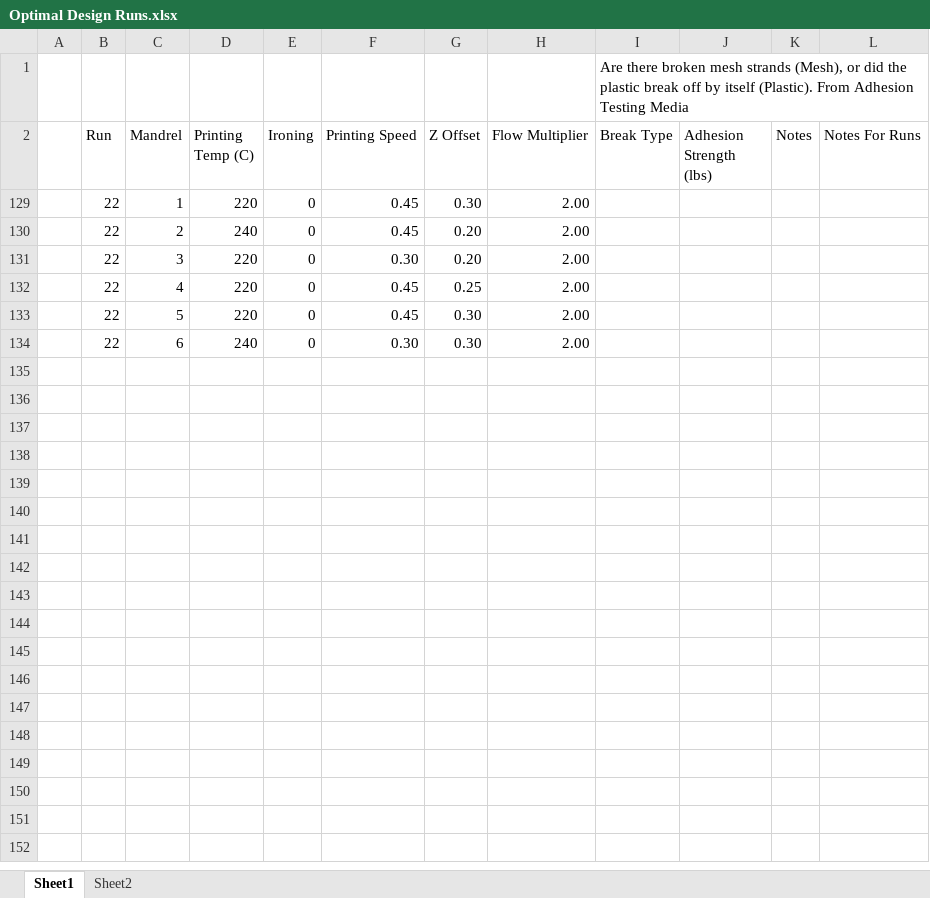
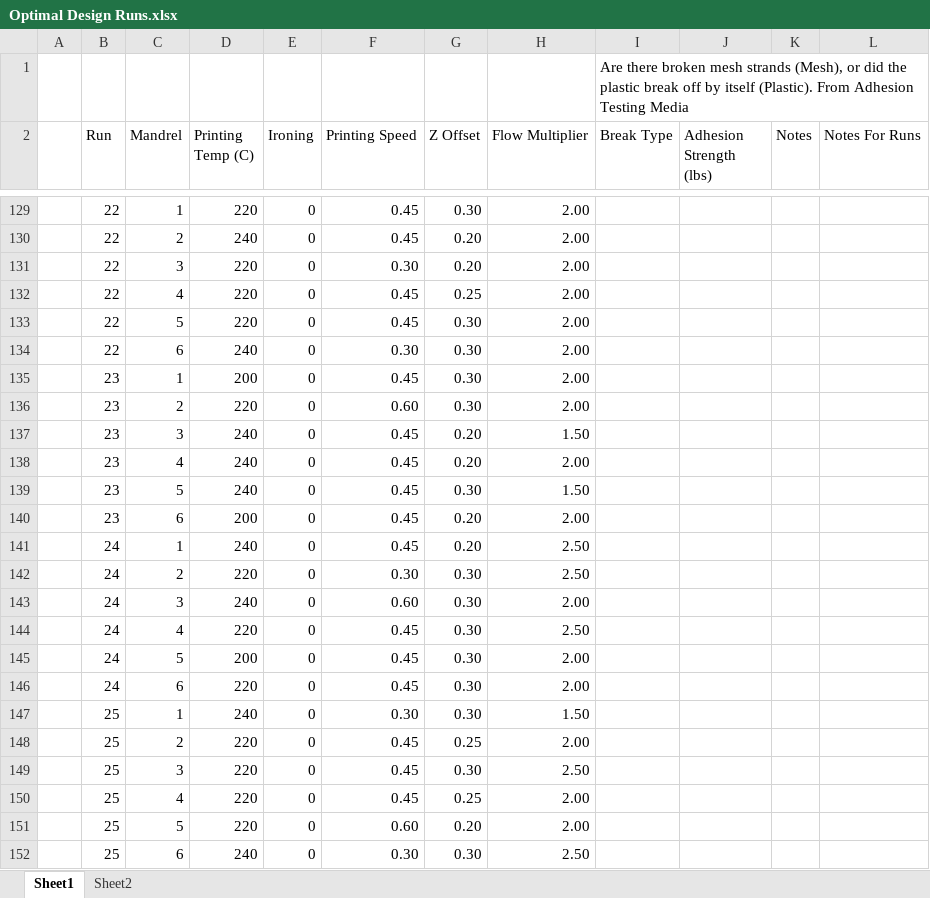
Before and after one commit to KentumRIT/Cylindrical-4th-Axis-Printer, an Excel workbook: Prusa Work/Adhesion Testing/Optimization Testing/Optimal Design Runs.xlsx, sheet Sheet1, drawn as a sheet; only a part is shown, gaps mark what is left out; values as stored, in another font and other column widths than the file's, no borders; table styles not drawn; the diff covers the shown part only; the diff names each change by its address in the sheet, - before the commit and + after, or states it on an @@ line.

```diff
--- a/Prusa Work/Adhesion Testing/Optimization Testing/Optimal Design Runs.xlsx (sheet Sheet1)
+++ b/Prusa Work/Adhesion Testing/Optimization Testing/Optimal Design Runs.xlsx (sheet Sheet1)
@@ row 135 unhidden:  | 23 | 1 | 200 | 0 | 0.45 | 0.30 | 2.00 @@
@@ row 136 unhidden:  | 23 | 2 | 220 | 0 | 0.60 | 0.30 | 2.00 @@
@@ row 137 unhidden:  | 23 | 3 | 240 | 0 | 0.45 | 0.20 | 1.50 @@
@@ row 138 unhidden:  | 23 | 4 | 240 | 0 | 0.45 | 0.20 | 2.00 @@
@@ row 139 unhidden:  | 23 | 5 | 240 | 0 | 0.45 | 0.30 | 1.50 @@
@@ row 140 unhidden:  | 23 | 6 | 200 | 0 | 0.45 | 0.20 | 2.00 @@
@@ row 141 unhidden:  | 24 | 1 | 240 | 0 | 0.45 | 0.20 | 2.50 @@
@@ row 142 unhidden:  | 24 | 2 | 220 | 0 | 0.30 | 0.30 | 2.50 @@
@@ row 143 unhidden:  | 24 | 3 | 240 | 0 | 0.60 | 0.30 | 2.00 @@
@@ row 144 unhidden:  | 24 | 4 | 220 | 0 | 0.45 | 0.30 | 2.50 @@
@@ row 145 unhidden:  | 24 | 5 | 200 | 0 | 0.45 | 0.30 | 2.00 @@
@@ row 146 unhidden:  | 24 | 6 | 220 | 0 | 0.45 | 0.30 | 2.00 @@
@@ row 147 unhidden:  | 25 | 1 | 240 | 0 | 0.30 | 0.30 | 1.50 @@
@@ row 148 unhidden:  | 25 | 2 | 220 | 0 | 0.45 | 0.25 | 2.00 @@
@@ row 149 unhidden:  | 25 | 3 | 220 | 0 | 0.45 | 0.30 | 2.50 @@
@@ row 150 unhidden:  | 25 | 4 | 220 | 0 | 0.45 | 0.25 | 2.00 @@
@@ row 151 unhidden:  | 25 | 5 | 220 | 0 | 0.60 | 0.20 | 2.00 @@
@@ row 152 unhidden:  | 25 | 6 | 240 | 0 | 0.30 | 0.30 | 2.50 @@
```
Also changed, not shown: 186 hidden or unhidden rows elsewhere in this sheet, 14 other files.
